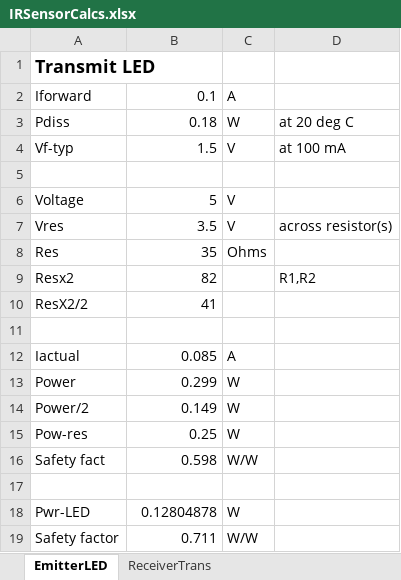
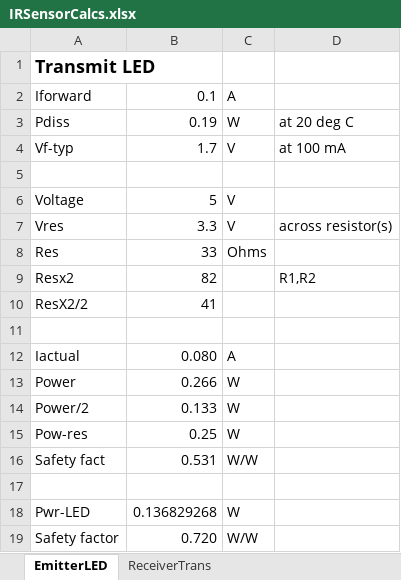
Before and after one commit to land-boards/lb-boards, an Excel workbook: IR Sensor/IRSensorCalcs.xlsx, sheet EmitterLED, drawn as a sheet; values as stored, in another font and other column widths than the file's, no borders; the diff names each change by its address in the sheet, - before the commit and + after, or states it on an @@ line.

```diff
--- a/IR Sensor/IRSensorCalcs.xlsx (sheet EmitterLED)
+++ b/IR Sensor/IRSensorCalcs.xlsx (sheet EmitterLED)
-B3: 0.18
+B3: 0.19
-B4: 1.5
+B4: 1.7
-B7: 3.5
+B7: 3.3
-B8: 35
+B8: 33
-B12: 0.085
+B12: 0.080
-B13: 0.299
+B13: 0.266
-B14: 0.149
+B14: 0.133
-B16: 0.598
+B16: 0.531
-B18: 0.12804878
+B18: 0.136829268
-B19: 0.711
+B19: 0.720
```
Also changed, not shown: 15 other files.
